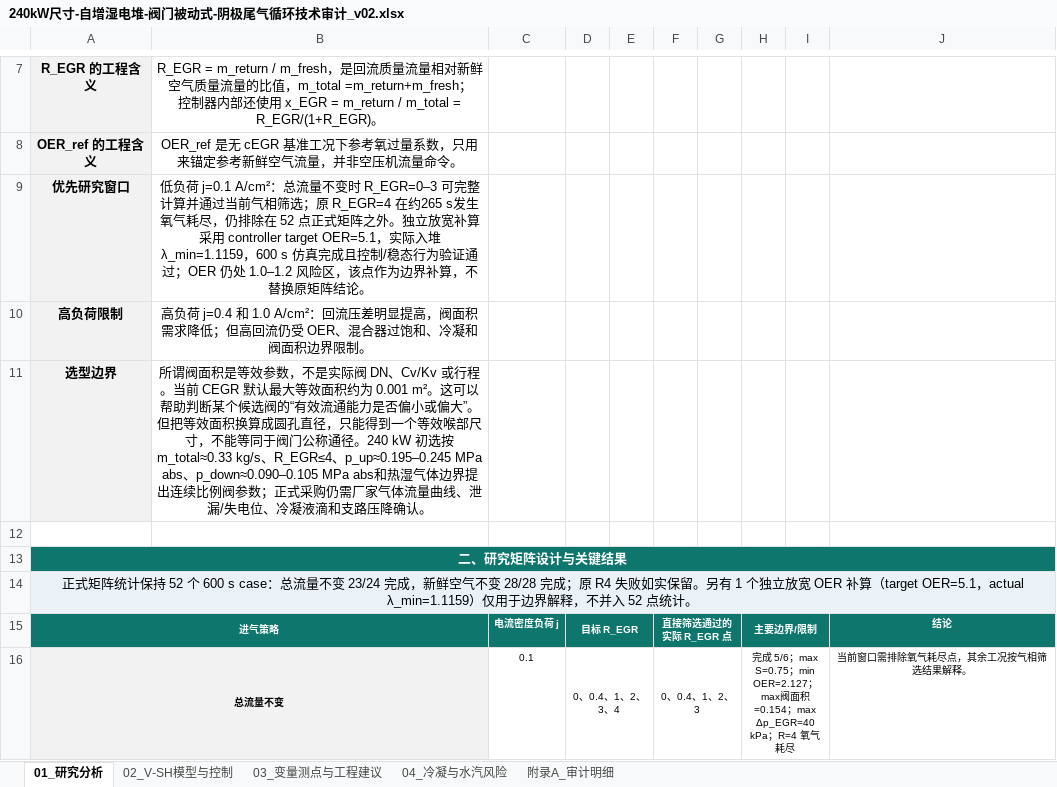
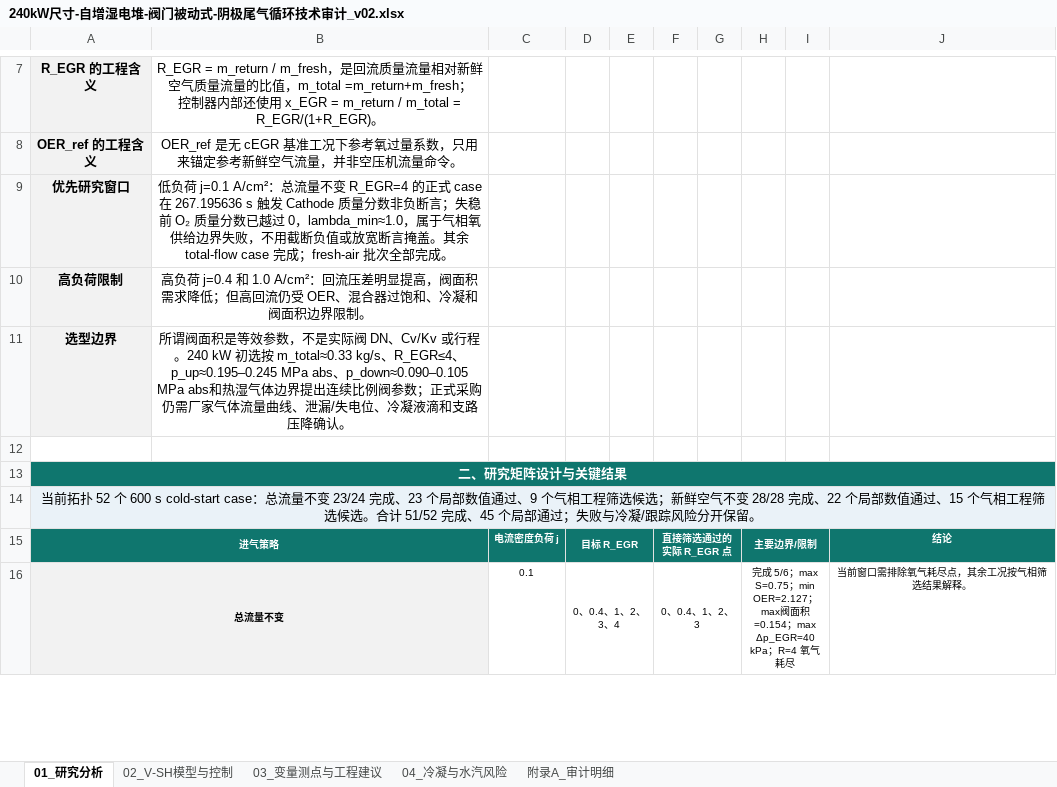
Before and after one commit to huajijihua/pemfc_cegr_mainsimulinkmodel, an Excel workbook: 04_Simulink物理网络模型/02_结果/RouteA_Cathode_cEGR_Focused/outputs/20260818_vsh_cegr_audit/240kW尺寸-自增湿电堆-阀门被动式-阴极尾气循环技术审计_v02.xlsx, sheet 01_研究分析, drawn as a sheet; only a part is shown, gaps mark what is left out; values as stored, in another font and other column widths than the file's, no borders; the diff names each change by its address in the sheet, - before the commit and + after, or states it on an @@ line.

```diff
--- a/04_Simulink物理网络模型/02_结果/RouteA_Cathode_cEGR_Focused/outputs/20260818_vsh_cegr_audit/240kW尺寸-自增湿电堆-阀门被动式-阴极尾气循环技术审计_v02.xlsx (sheet 01_研究分析)
+++ b/04_Simulink物理网络模型/02_结果/RouteA_Cathode_cEGR_Focused/outputs/20260818_vsh_cegr_audit/240kW尺寸-自增湿电堆-阀门被动式-阴极尾气循环技术审计_v02.xlsx (sheet 01_研究分析)
-B9: …流量不变时 R_EGR=0–3 可完整计算并通过当前气相筛选；原 R_EGR=4 在约265 s发生氧气耗尽，仍排除在 52 点正式矩阵之外。独立放宽补算采用 controller target OER=5.1，实际入堆 λ_min=1.1159，600 s 仿真完成且控制/稳态行为验证通过；OER 仍处 1.0–1.2 风险区，该点作为边界补算，不替换原矩阵结论。
+B9: …流量不变 R_EGR=4 的正式 case 在 267.195636 s 触发 Cathode 质量分数非负断言；失稳前 O₂ 质量分数已越过 0，lambda_min≈1.0，属于气相氧供给边界失败，不用截断负值或放宽断言掩盖。其余 total-flow case 完成；fresh-air 批次全部完成。
-B11: …或行程。当前 CEGR 默认最大等效面积约为 0.001 m²。这可以帮助判断某个候选阀的“有效流通能力是否偏小或偏大”。但把等效面积换算成圆孔直径，只能得到一个等效喉部尺寸，不能等同于阀门公称通径。240 kW 初选…
+B11: …或行程。240 kW 初选…
-A14: 正式矩阵统计保持 52 个 600 s case：总流量不变 23/24 完成，新鲜空气不变 28/28 完成；原 R4 失败如实保留。另有 1 个独立放宽 OER 补算（target OER=5.1，actual λ_min=1.1159）仅用于边界解释，不并入 52 点统计。
+A14: 当前拓扑 52 个 600 s cold-start case：总流量不变 23/24 完成、23 个局部数值通过、9 个气相工程筛选候选；新鲜空气不变 28/28 完成、22 个局部数值通过、15 个气相工程筛选候选。合计 51/52 完成、45 个局部通过；失败与冷凝/跟踪风险分开保留。
```
Also changed, not shown: sheet 附录A_审计明细, sheet 03_变量测点与工程建议, sheet 04_冷凝与水汽风险, sheet 02_V-SH模型与控制, formulas that keep their value, hidden cells, charts or pictures, 42 other files.
